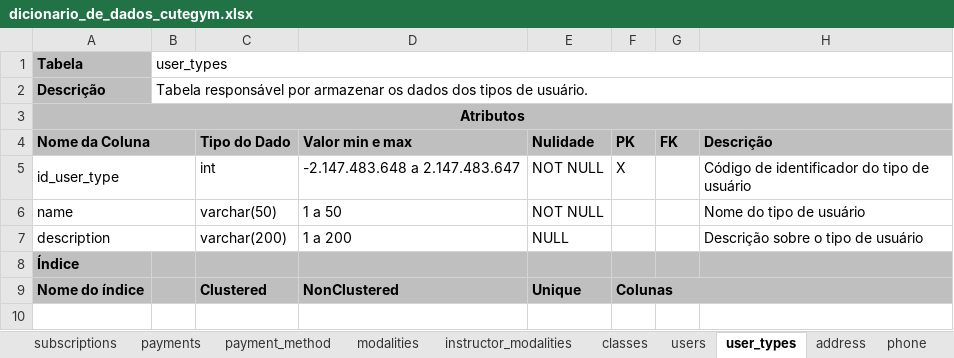
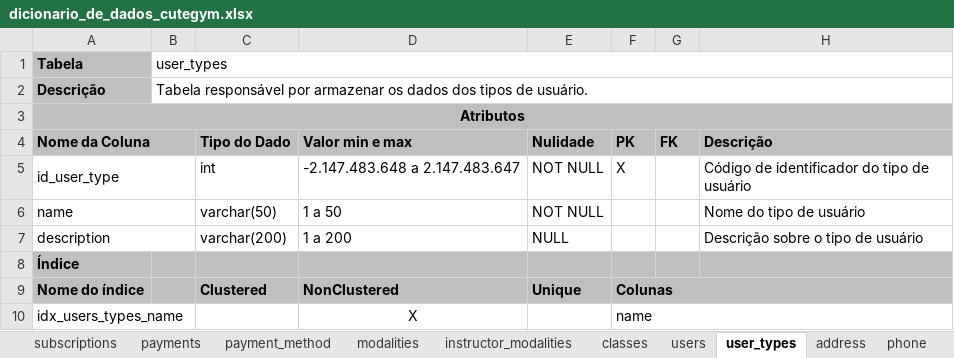
Before and after one commit to The-Cute-Push/CuteGym, an Excel workbook: dicionario_dados/dicionario_de_dados_cutegym.xlsx, sheet user_types, drawn as a sheet; values as stored, in another font and other column widths than the file's, no borders; the diff names each change by its address in the sheet, - before the commit and + after, or states it on an @@ line.

```diff
--- a/dicionario_dados/dicionario_de_dados_cutegym.xlsx (sheet user_types)
+++ b/dicionario_dados/dicionario_de_dados_cutegym.xlsx (sheet user_types)
+row 10: idx_users_types_name |  |  | X |  | name
```
Also changed, not shown: sheet users, sheet instructor_modalities, sheet phone, sheet modalities, sheet plans, sheet address.
